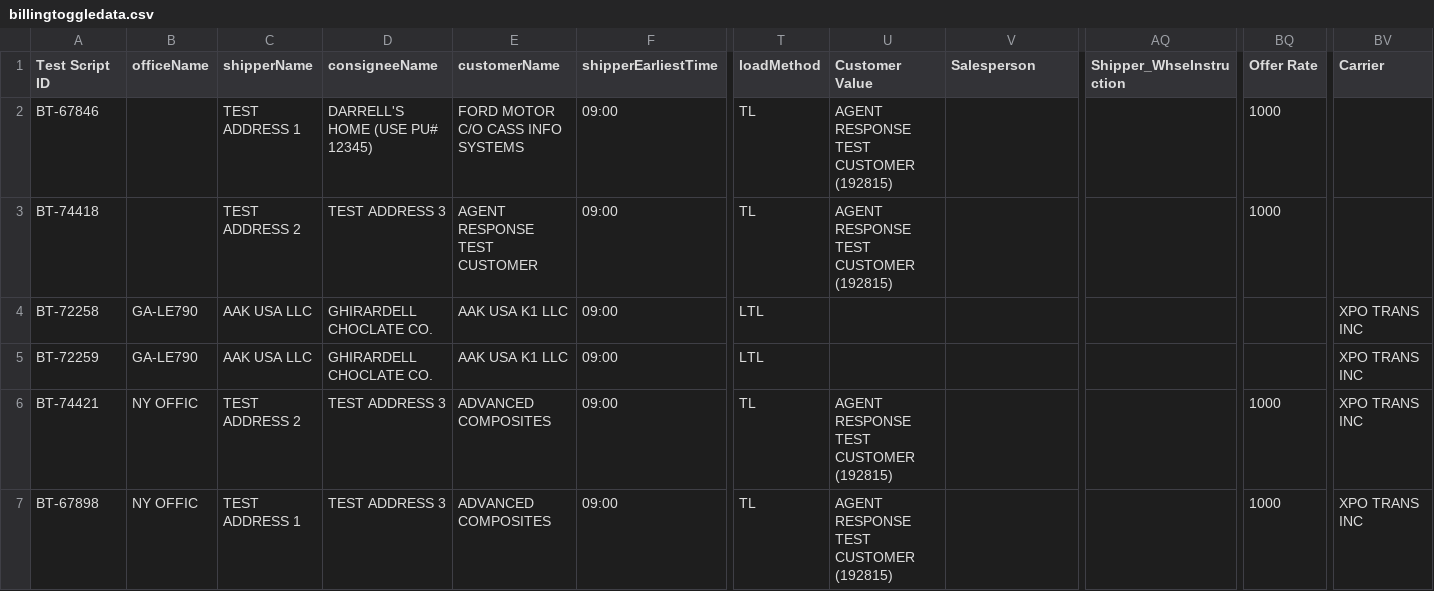
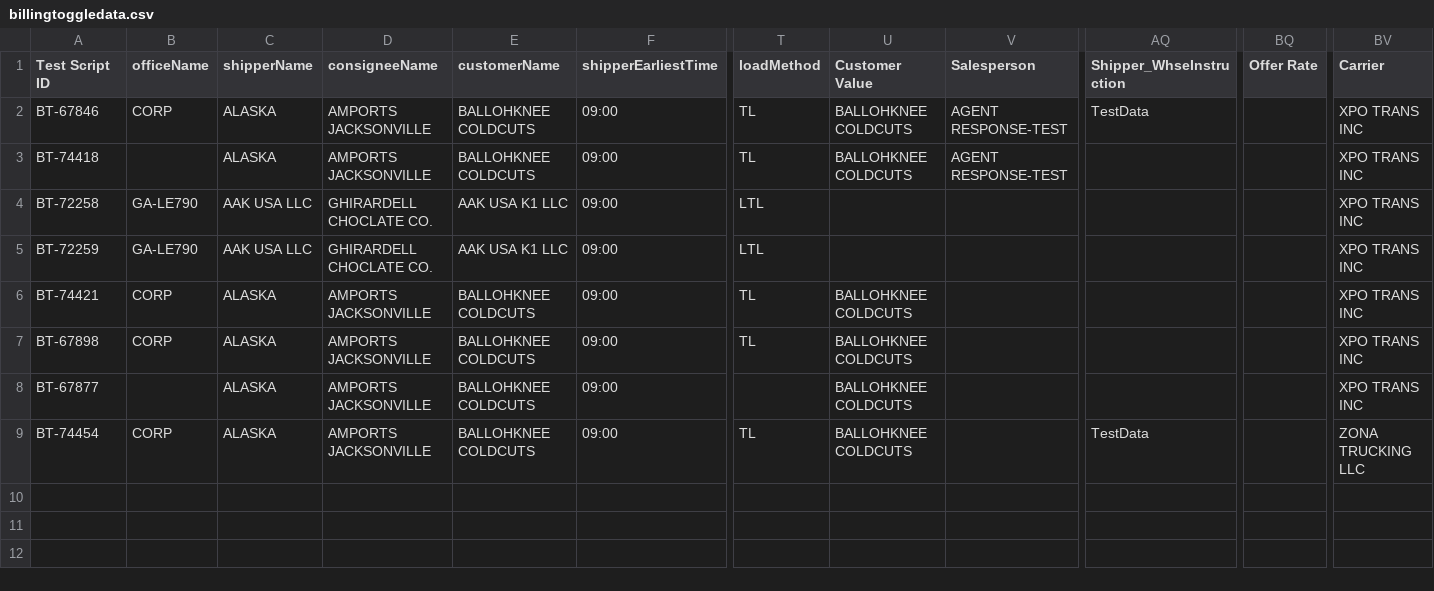
Before and after one commit to ajain-mode/Playwright_Agent, a CSV file: src/data/billingtoggle/billingtoggledata.csv, drawn as a sheet; only a part is shown, gaps mark what is left out; rows hold the shown columns only; the diff names each change by its address in the sheet, - before the commit and + after, or states it on an @@ line.

Commit message:
updated data

```diff
--- a/src/data/billingtoggle/billingtoggledata.csv
+++ b/src/data/billingtoggle/billingtoggledata.csv
-B2 (officeName): (empty)
+B2 (officeName): CORP
-C2 (shipperName): TEST ADDRESS 1
+C2 (shipperName): ALASKA
-D2 (consigneeName): DARRELL'S HOME (USE PU# 12345)
+D2 (consigneeName): AMPORTS JACKSONVILLE
-E2 (customerName): FORD MOTOR C/O CASS INFO SYSTEMS
+E2 (customerName): BALLOHKNEE COLDCUTS
-U2:U3 (Customer Value): AGENT RESPONSE TEST CUSTOMER (192815)
+U2:U3 (Customer Value): BALLOHKNEE COLDCUTS
-V2:V3 (Salesperson): (empty)
+V2:V3 (Salesperson): AGENT RESPONSE-TEST
-AQ2 (Shipper_WhseInstruction): (empty)
+AQ2 (Shipper_WhseInstruction): TestData
-BQ2:BQ3 (Offer Rate): 1000
+BQ2:BQ3 (Offer Rate): (empty)
-BV2:BV3 (Carrier): (empty)
+BV2:BV3 (Carrier): XPO TRANS INC
-C3 (shipperName): TEST ADDRESS 2
+C3 (shipperName): ALASKA
-D3 (consigneeName): TEST ADDRESS 3
+D3 (consigneeName): AMPORTS JACKSONVILLE
-E3 (customerName): AGENT RESPONSE TEST CUSTOMER
+E3 (customerName): BALLOHKNEE COLDCUTS
-B6:B7 (officeName): NY OFFIC
+B6:B7 (officeName): CORP
-C6 (shipperName): TEST ADDRESS 2
+C6 (shipperName): ALASKA
-D6:D7 (consigneeName): TEST ADDRESS 3
+D6:D7 (consigneeName): AMPORTS JACKSONVILLE
-E6:E7 (customerName): ADVANCED COMPOSITES
+E6:E7 (customerName): BALLOHKNEE COLDCUTS
-U6:U7 (Customer Value): AGENT RESPONSE TEST CUSTOMER (192815)
+U6:U7 (Customer Value): BALLOHKNEE COLDCUTS
-BQ6:BQ7 (Offer Rate): 1000
+BQ6:BQ7 (Offer Rate): (empty)
-C7 (shipperName): TEST ADDRESS 1
+C7 (shipperName): ALASKA
+row 8: BT-67877 |  | ALASKA | AMPORTS JACKSONVILLE | BALLOHKNEE COLDCUTS | 09:00 |  | BALLOHKNEE COLDCUTS |  |  |  | XPO TRANS INC
+row 9: BT-74454 | CORP | ALASKA | AMPORTS JACKSONVILLE | BALLOHKNEE COLDCUTS | 09:00 | TL | BALLOHKNEE COLDCUTS |  | TestData |  | ZONA TRUCKING LLC
```
